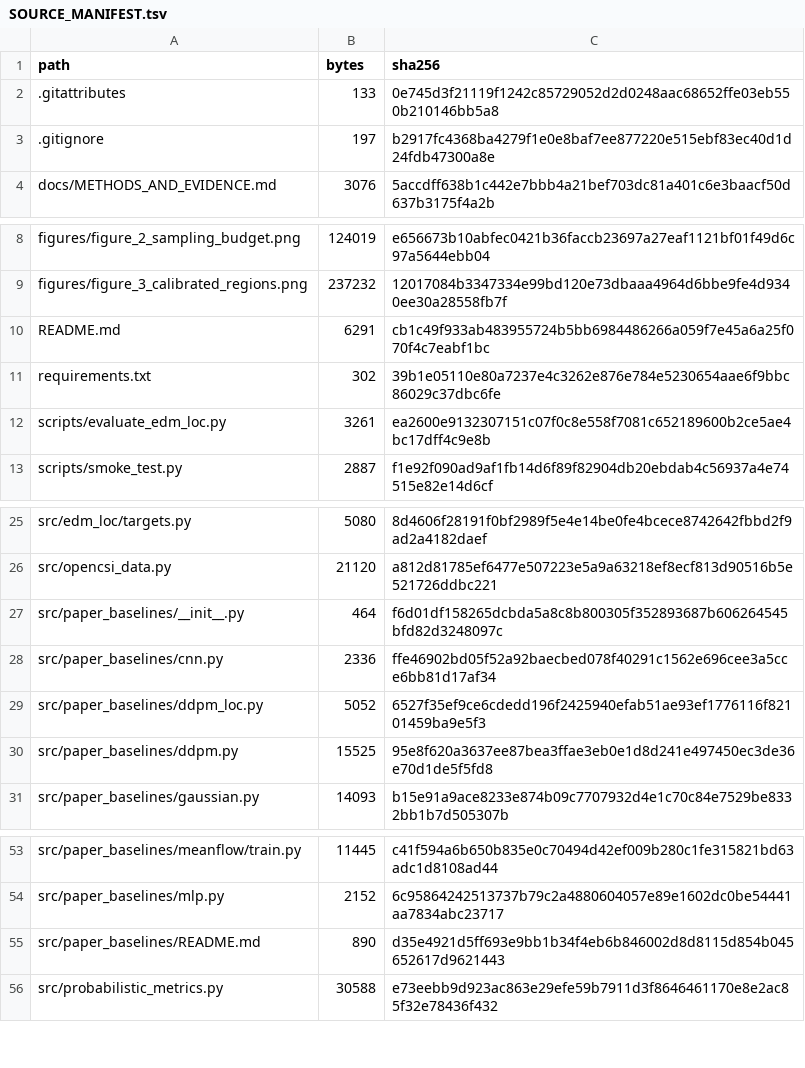
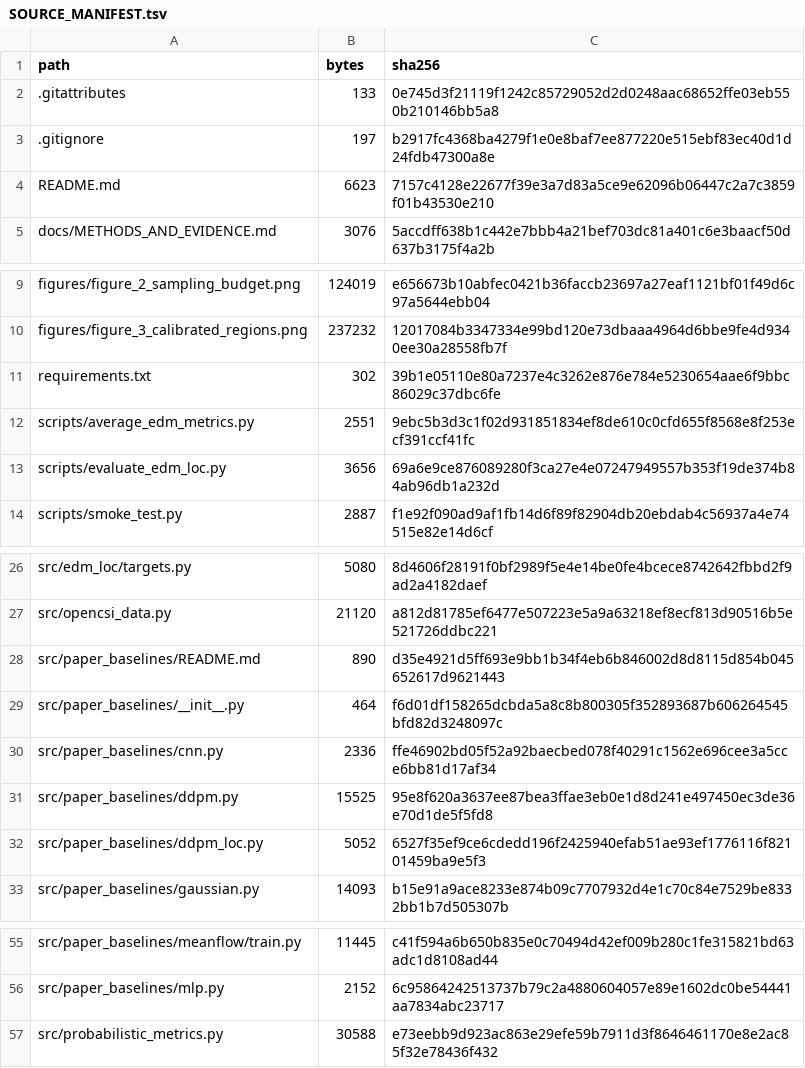
Before and after one commit to myuan279/edm-csi-localization, a TSV file: SOURCE_MANIFEST.tsv, drawn as a sheet; only a part is shown, gaps mark what is left out.

Commit message:
Clarify paper results and three-seed evaluation

```diff
--- a/SOURCE_MANIFEST.tsv
+++ b/SOURCE_MANIFEST.tsv
@@ -3,2 +3,3 @@ path	bytes	sha256
 .gitignore	197	b2917fc4368ba4279f1e0e8baf7ee877220e515ebf83ec40d1d24fdb47300a8e
+README.md	6623	7157c4128e22677f39e3a7d83a5ce9e62096b06447c2a7c3859f01b43530e210
 docs/METHODS_AND_EVIDENCE.md	3076	5accdff638b1c442e7bbb4a21bef703dc81a401c6e3baacf50d637b3175f4a2b
@@ -9,5 +10,5 @@ figures/figure_2_sampling_budget.png	124019	e656673b10abfec0421b36faccb23697a27e
 figures/figure_3_calibrated_regions.png	237232	12017084b3347334e99bd120e73dbaaa4964d6bbe9fe4d9340ee30a28558fb7f
-README.md	6291	cb1c49f933ab483955724b5bb6984486266a059f7e45a6a25f070f4c7eabf1bc
 requirements.txt	302	39b1e05110e80a7237e4c3262e876e784e5230654aae6f9bbc86029c37dbc6fe
-scripts/evaluate_edm_loc.py	3261	ea2600e9132307151c07f0c8e558f7081c652189600b2ce5ae4bc17dff4c9e8b
+scripts/average_edm_metrics.py	2551	9ebc5b3d3c1f02d931851834ef8de610c0cfd655f8568e8f253ecf391ccf41fc
+scripts/evaluate_edm_loc.py	3656	69a6e9ce876089280f3ca27e4e07247949557b353f19de374b84ab96db1a232d
 scripts/smoke_test.py	2887	f1e92f090ad9af1fb14d6f89f82904db20ebdab4c56937a4e74515e82e14d6cf
@@ -26,6 +27,7 @@ src/edm_loc/targets.py	5080	8d4606f28191f0bf2989f5e4e14be0fe4bcece8742642fbbd2f9
 src/opencsi_data.py	21120	a812d81785ef6477e507223e5a9a63218ef8ecf813d90516b5e521726ddbc221
+src/paper_baselines/README.md	890	d35e4921d5ff693e9bb1b34f4eb6b846002d8d8115d854b045652617d9621443
 src/paper_baselines/__init__.py	464	f6d01df158265dcbda5a8c8b800305f352893687b606264545bfd82d3248097c
 src/paper_baselines/cnn.py	2336	ffe46902bd05f52a92baecbed078f40291c1562e696cee3a5cce6bb81d17af34
+src/paper_baselines/ddpm.py	15525	95e8f620a3637ee87bea3ffae3eb0e1d8d241e497450ec3de36e70d1de5f5fd8
 src/paper_baselines/ddpm_loc.py	5052	6527f35ef9ce6cdedd196f2425940efab51ae93ef1776116f82101459ba9e5f3
-src/paper_baselines/ddpm.py	15525	95e8f620a3637ee87bea3ffae3eb0e1d8d241e497450ec3de36e70d1de5f5fd8
 src/paper_baselines/gaussian.py	14093	b15e91a9ace8233e874b09c7707932d4e1c70c84e7529be8332bb1b7d505307b
@@ -54,3 +56,2 @@ src/paper_baselines/meanflow/train.py	11445	c41f594a6b650b835e0c70494d42ef009b28
 src/paper_baselines/mlp.py	2152	6c95864242513737b79c2a4880604057e89e1602dc0be54441aa7834abc23717
-src/paper_baselines/README.md	890	d35e4921d5ff693e9bb1b34f4eb6b846002d8d8115d854b045652617d9621443
 src/probabilistic_metrics.py	30588	e73eebb9d923ac863e29efe59b7911d3f8646461170e8e2ac85f32e78436f432
```
Also changed, not shown: 3 other files.
